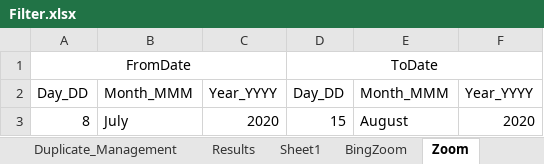
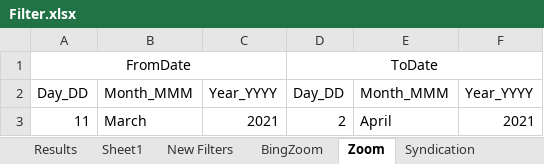
Before and after one commit to DAC-Projects/DACAutomation, an Excel workbook: data/Filter.xlsx, sheet Zoom, drawn as a sheet; values as stored, in another font and other column widths than the file's, no borders; removed rows and columns are numbered as before the commit, all else as after; the diff names each change by its address in the sheet, - before the commit and + after, or states it on an @@ line.

Commit message:
Updated handling filter combination for TSEE reports and single execution for all scenarios

```diff
--- a/data/Filter.xlsx (sheet Zoom)
+++ b/data/Filter.xlsx (sheet Zoom)
+sheet tab: New Filters
-row 3: 8 | July | 2020 | 15 | August | 2020
+row 3: 11 | March | 2021 | 2 | April | 2021
```
Also changed, not shown: sheet TPSEE, sheet Facebook, sheet Bing, sheet FilterOrderFacebook, sheet BingZoom, sheet FilterOrderBing, 2 more sheets, data/GroupAndAccountKeywords.xlsx, 19 other files.
